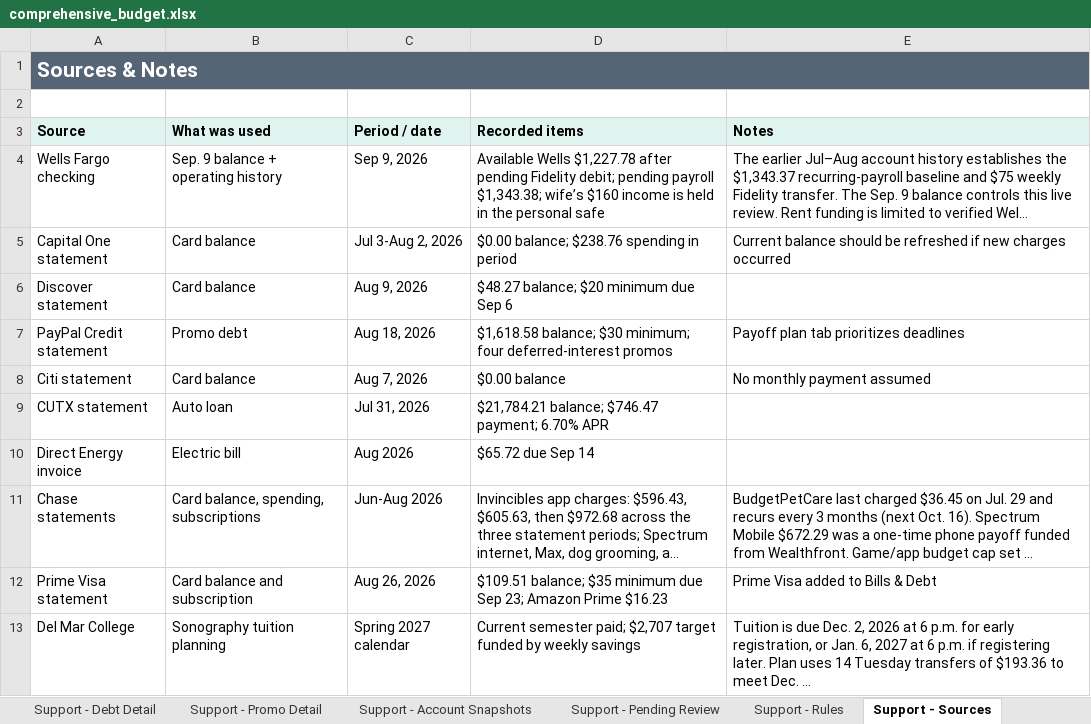
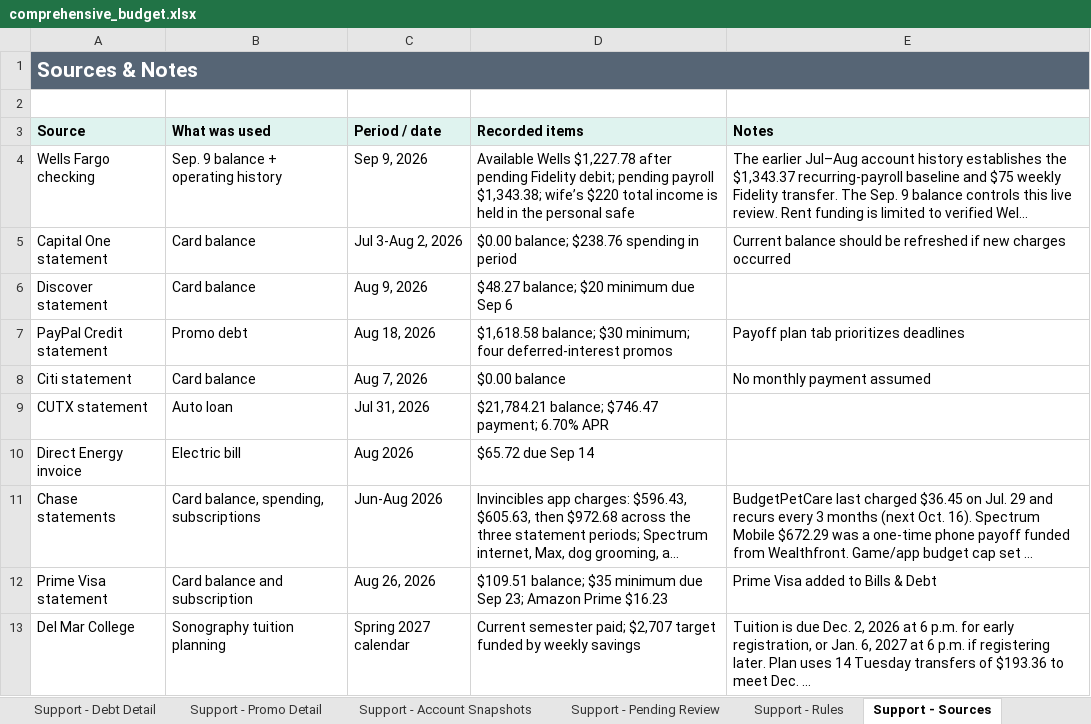
Before and after one commit to benjaminrobertburton-max/Budget, an Excel workbook: outputs/01a04fdf-3751-72e2-88f1-daf19b8b9d1d/comprehensive_budget.xlsx, sheet Support - Sources, drawn as a sheet; long unchanged cells end in …; values as stored, in another font and other column widths than the file's, no borders; the diff names each change by its address in the sheet, - before the commit and + after, or states it on an @@ line.

Commit message:
Record additional personal safe income

```diff
--- a/outputs/01a04fdf-3751-72e2-88f1-daf19b8b9d1d/comprehensive_budget.xlsx (sheet Support - Sources)
+++ b/outputs/01a04fdf-3751-72e2-88f1-daf19b8b9d1d/comprehensive_budget.xlsx (sheet Support - Sources)
-D4 (Recorded items): …$1,343.38; wife’s $160 income is…
+D4 (Recorded items): …$1,343.38; wife’s $220 total income is…
```
Also changed, not shown: sheet Support - Budget Inputs, sheet 4. Money Plan, sheet Support - Account Snapshots, sheet 5. Savings & Debt, 1 other file.
